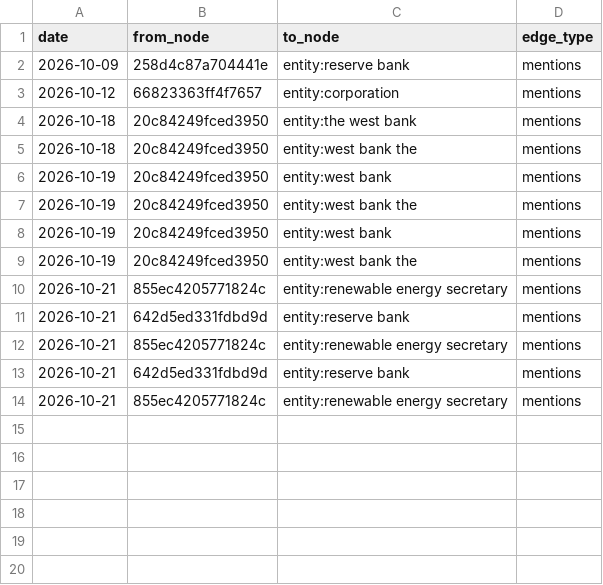
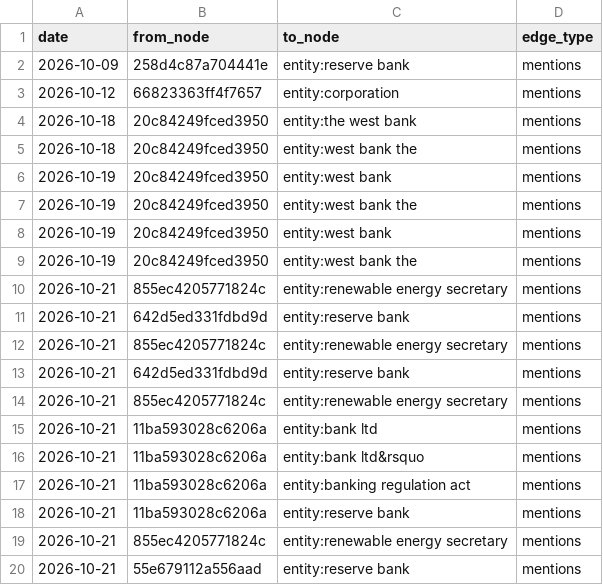
Before and after one commit to vishwasgarg5/news-knowledge-bot, a CSV file: data/knowledge_edges.csv, drawn as a sheet; the diff names each change by its address in the sheet, - before the commit and + after, or states it on an @@ line.

```diff
--- a/data/knowledge_edges.csv
+++ b/data/knowledge_edges.csv
+row 15: 2026-10-21 | 11ba593028c6206a | entity:bank ltd | mentions
+row 16: 2026-10-21 | 11ba593028c6206a | entity:bank ltd&rsquo | mentions
+row 17: 2026-10-21 | 11ba593028c6206a | entity:banking regulation act | mentions
+row 18: 2026-10-21 | 11ba593028c6206a | entity:reserve bank | mentions
+row 19: 2026-10-21 | 855ec4205771824c | entity:renewable energy secretary | mentions
+row 20: 2026-10-21 | 55e679112a556aad | entity:reserve bank | mentions
```
Also changed, not shown: data/entity_memory.csv, data/event_memory.csv, 9 other files.
